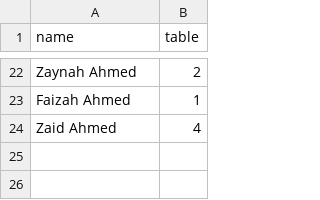
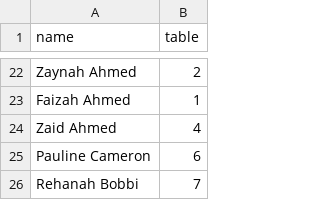
Before and after one commit to RehanahR/ShuaibandMaariya, a CSV file: data/guestlist.csv, drawn as a sheet; only a part is shown, gaps mark what is left out; the diff names each change by its address in the sheet, - before the commit and + after, or states it on an @@ line.

Commit message:
Update guestlist.csv
testing duplicate names

```diff
--- a/data/guestlist.csv
+++ b/data/guestlist.csv
+row 25: Pauline Cameron | 6
+row 26: Rehanah Bobbi | 7
```
